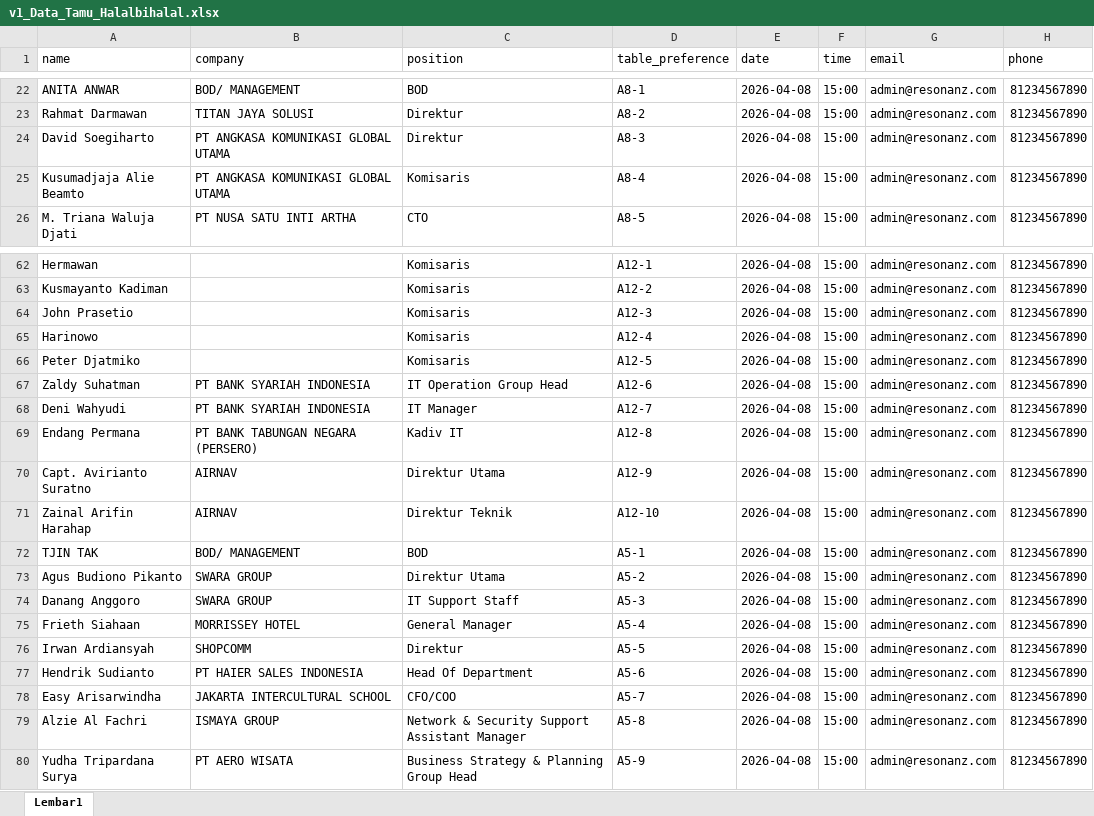
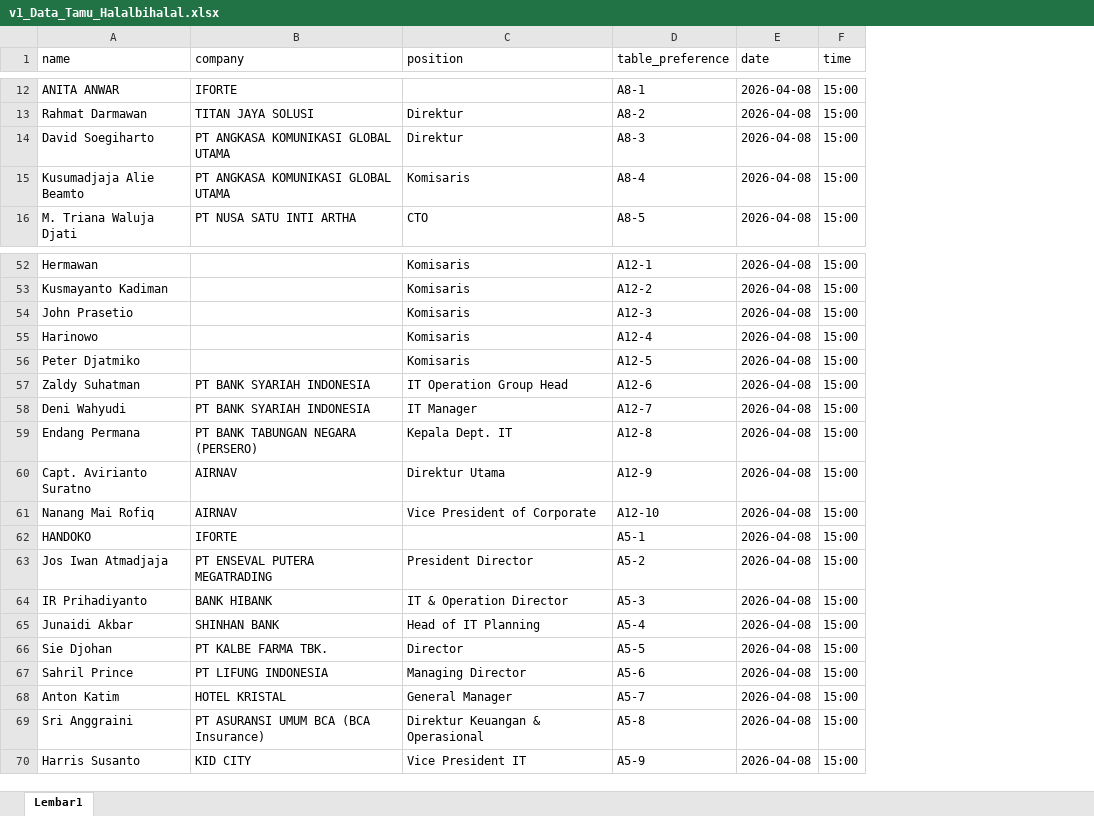
Before and after one commit to DiesEdu/reservation-app, an Excel workbook: v1_Data_Tamu_Halalbihalal.xlsx, sheet Lembar1, drawn as a sheet; only a part is shown, gaps mark what is left out; values as stored, in another font and other column widths than the file's, no cell formats; removed rows and columns are numbered as before the commit, all else as after; the diff covers the shown part only; the diff names each change by its address in the sheet, - before the commit and + after, or states it on an @@ line.

```diff
--- a/v1_Data_Tamu_Halalbihalal.xlsx (sheet Lembar1)
+++ b/v1_Data_Tamu_Halalbihalal.xlsx (sheet Lembar1)
-column G (email), rows 22-26: all admin@resonanz.com; rows 62-80: all admin@resonanz.com
-column H (phone), rows 22-26: all 81234567890; rows 62-80: all 81234567890
-B12 (company): BOD/ MANAGEMENT
+B12 (company): IFORTE
-C12 (position): BOD
+C12 (position): (empty)
-C59 (position): Kadiv IT
+C59 (position): Kepala Dept. IT
-A61 (name): Zainal Arifin Harahap
+A61 (name): Nanang Mai Rofiq
-C61 (position): Direktur Teknik
+C61 (position): Vice President of Corporate
-A62 (name): TJIN TAK
+A62 (name): HANDOKO
-B62 (company): BOD/ MANAGEMENT
+B62 (company): IFORTE
-C62 (position): BOD
+C62 (position): (empty)
-A63 (name): Agus Budiono Pikanto
+A63 (name): Jos Iwan Atmadjaja
-B63 (company): SWARA GROUP
+B63 (company): PT ENSEVAL PUTERA MEGATRADING
-C63 (position): Direktur Utama
+C63 (position): President Director
-A64 (name): Danang Anggoro
+A64 (name): IR Prihadiyanto
-B64 (company): SWARA GROUP
+B64 (company): BANK HIBANK
-C64 (position): IT Support Staff
+C64 (position): IT & Operation Director
-A65 (name): Frieth Siahaan
+A65 (name): Junaidi Akbar
-B65 (company): MORRISSEY HOTEL
+B65 (company): SHINHAN BANK
-C65 (position): General Manager
+C65 (position): Head of IT Planning
-A66 (name): Irwan Ardiansyah
+A66 (name): Sie Djohan
-B66 (company): SHOPCOMM
+B66 (company): PT KALBE FARMA TBK.
-C66 (position): Direktur
+C66 (position): Director
-A67 (name): Hendrik Sudianto
+A67 (name): Sahril Prince
-B67 (company): PT HAIER SALES INDONESIA
+B67 (company): PT LIFUNG INDONESIA
-C67 (position): Head Of Department
+C67 (position): Managing Director
-A68 (name): Easy Arisarwindha
+A68 (name): Anton Katim
-B68 (company): JAKARTA INTERCULTURAL SCHOOL
+B68 (company): HOTEL KRISTAL
-C68 (position): CFO/COO
+C68 (position): General Manager
-A69 (name): Alzie Al Fachri
+A69 (name): Sri Anggraini
-B69 (company): ISMAYA GROUP
+B69 (company): PT ASURANSI UMUM BCA (BCA Insurance)
-C69 (position): Network & Security Support Assistant Manager
+C69 (position): Direktur Keuangan & Operasional
-A70 (name): Yudha Tripardana Surya
+A70 (name): Harris Susanto
-B70 (company): PT AERO WISATA
+B70 (company): KID CITY
-C70 (position): Business Strategy & Planning Group Head
+C70 (position): Vice President IT
```
Also changed, not shown: other rows of this sheet, cell formats, 11 other files.
